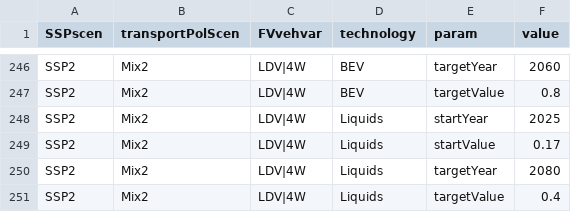
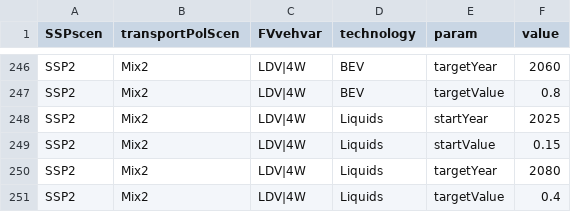
Before and after one commit to pik-piam/edgeTransport, a CSV file: inst/extdata/scenParIncoCost.csv, drawn as a sheet; only a part is shown, gaps mark what is left out.

Commit message:
Update scenParIncoCost.csv

```diff
--- a/inst/extdata/scenParIncoCost.csv
+++ b/inst/extdata/scenParIncoCost.csv
@@ -248,3 +248,3 @@ SSP2;Mix2;LDV|4W;BEV;targetValue;0.8
 SSP2;Mix2;LDV|4W;Liquids;startYear;2025
-SSP2;Mix2;LDV|4W;Liquids;startValue;0.17
+SSP2;Mix2;LDV|4W;Liquids;startValue;0.15
 SSP2;Mix2;LDV|4W;Liquids;targetYear;2080
```
